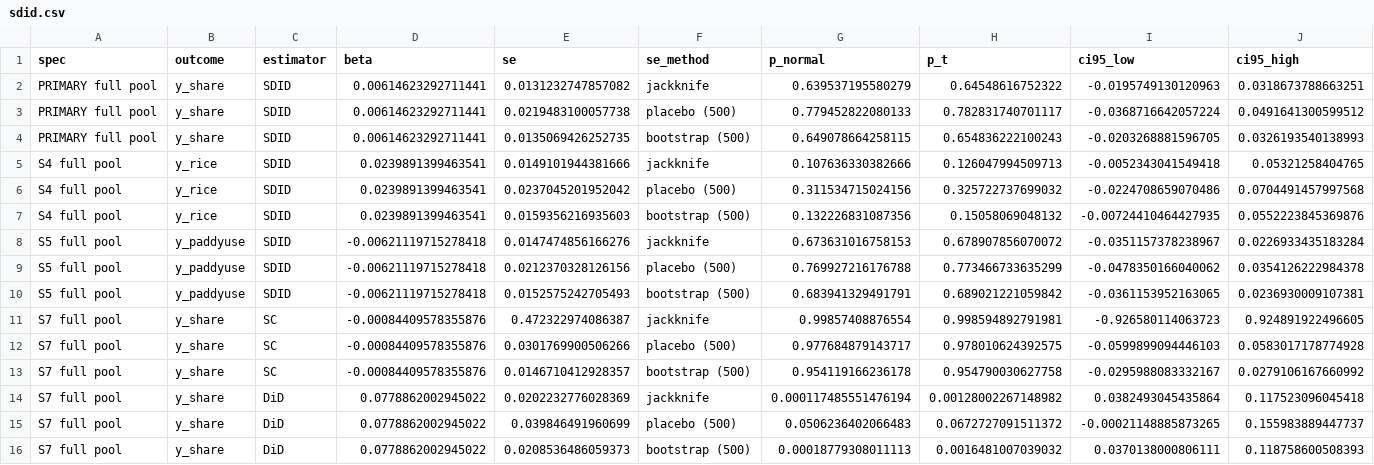
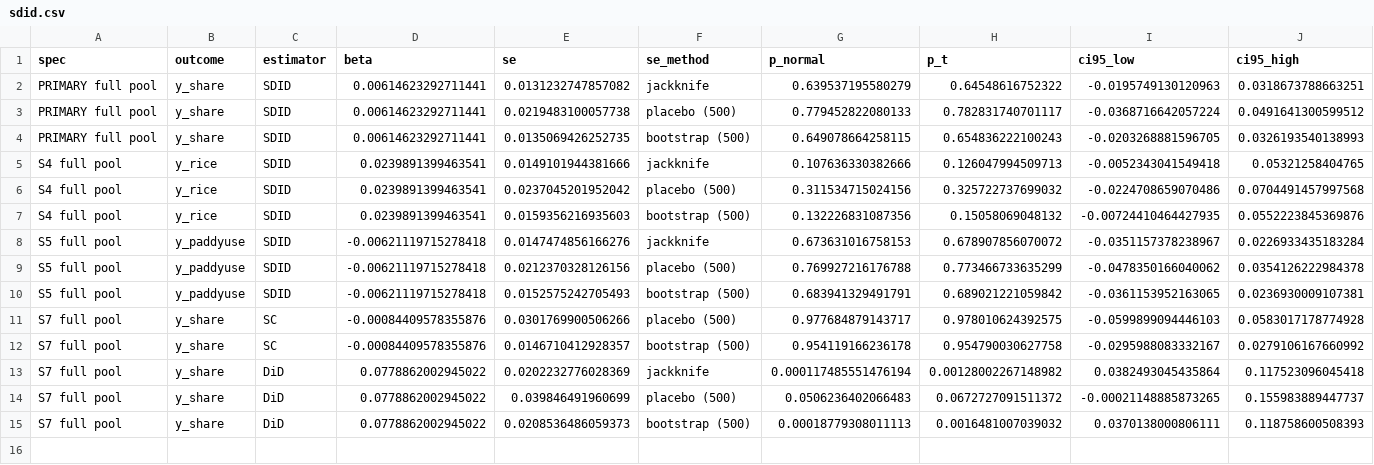
Before and after one commit to rkdwldusun-bit/masters_thesis, a CSV file: rice_followup_v2/results/sdid.csv, drawn as a sheet; only a part is shown; rows hold the shown columns only; the diff names each change by its address in the sheet, - before the commit and + after, or states it on an @@ line.

```diff
--- a/rice_followup_v2/results/sdid.csv
+++ b/rice_followup_v2/results/sdid.csv
-row 11: S7 full pool | y_share | SC | -0.00084409578355876 | 0.472322974086387 | jackknife | 0.99857408876554 | 0.998594892791981 | -0.926580114063723 | 0.924891922496605
```
